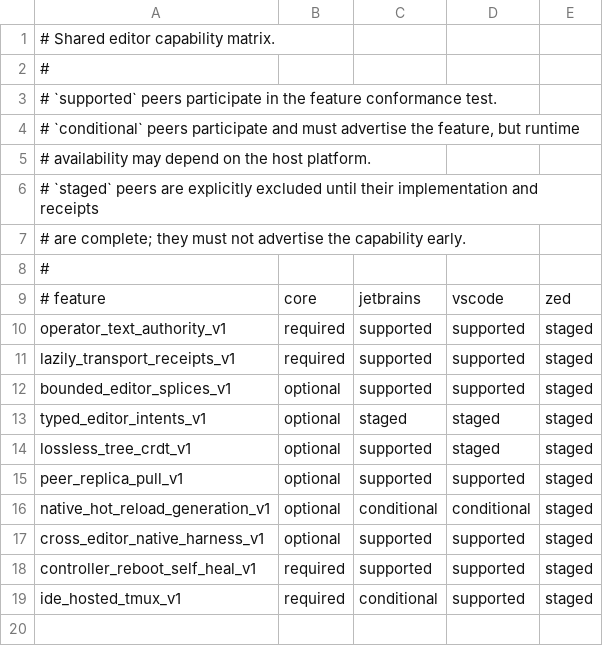
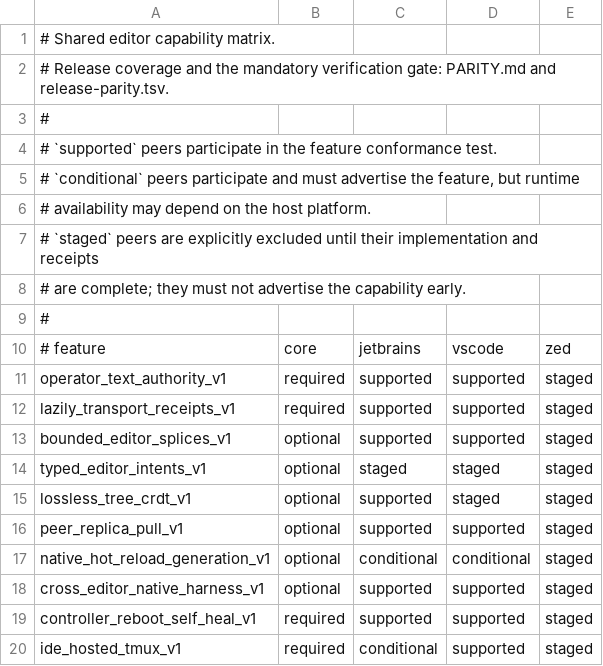
Before and after one commit to btakita/agent-doc, a TSV file: editors/plugin-parity.tsv, drawn as a sheet; the diff names each change by its address in the sheet, - before the commit and + after, or states it on an @@ line.

Commit message:
ci: enforce plugin parity and track release coverage
Run both plugin unit suites and real native peers in make check. Require a coverage ledger entry for the current release and supported declarations for required JetBrains/VS Code capabilities, with staged differences documented.

```diff
--- a/editors/plugin-parity.tsv
+++ b/editors/plugin-parity.tsv
+row 2: # Release coverage and the mandatory verification gate: PARITY.md and release-parity.tsv.
```
Also changed, not shown: 5 other files.
